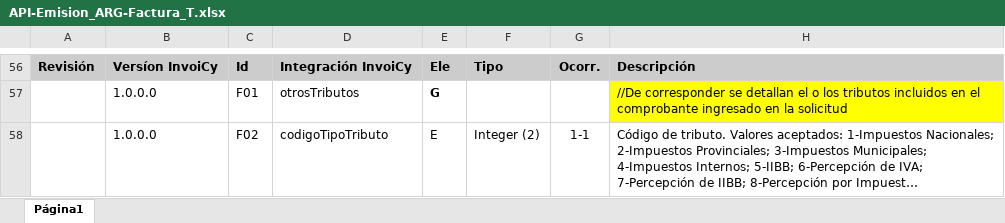
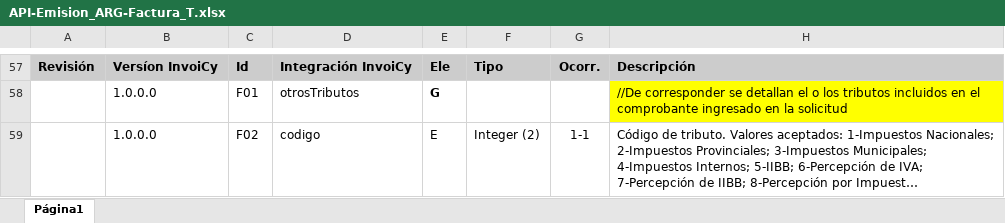
Before and after one commit to migrate-company/PortalInvoiCyArgentina, an Excel workbook: docs/facturas/API-Emision_ARG-Factura_T.xlsx, sheet Página1, drawn as a sheet; only a part is shown, gaps mark what is left out; long unchanged cells end in …; values as stored, in another font and other column widths than the file's, no borders; charts and pictures not drawn; addresses are those after the commit; the diff covers the shown part only; the diff names each change by its address in the sheet, - before the commit and + after, or states it on an @@ line.

```diff
--- a/docs/facturas/API-Emision_ARG-Factura_T.xlsx (sheet Página1)
+++ b/docs/facturas/API-Emision_ARG-Factura_T.xlsx (sheet Página1)
-D59: codigoTipoTributo
+D59: codigo
```
Also changed, not shown: 1 added row and 1 edited cell elsewhere in this sheet, charts or pictures, docs/facturas/API-Emision_ARG-Factura_A_y_B.xlsx, docs/facturas/API-Emision_ARG-Factura_E.xlsx, 32 other files.
